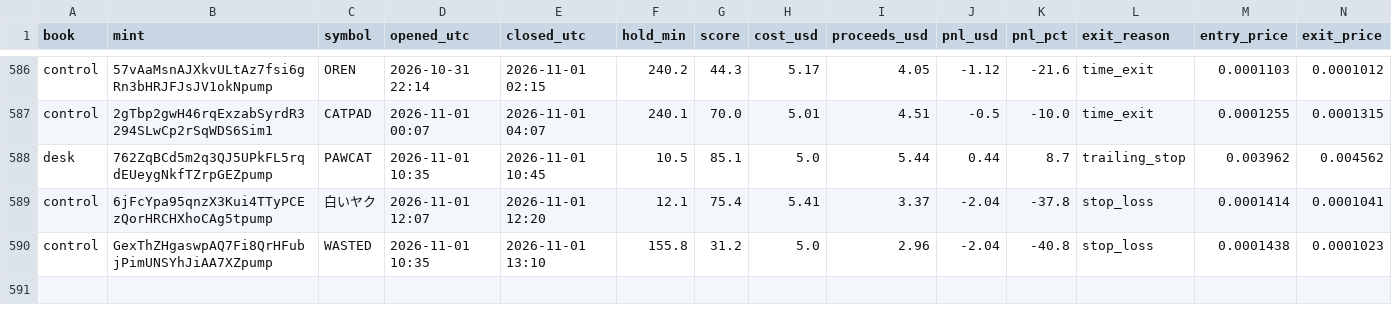
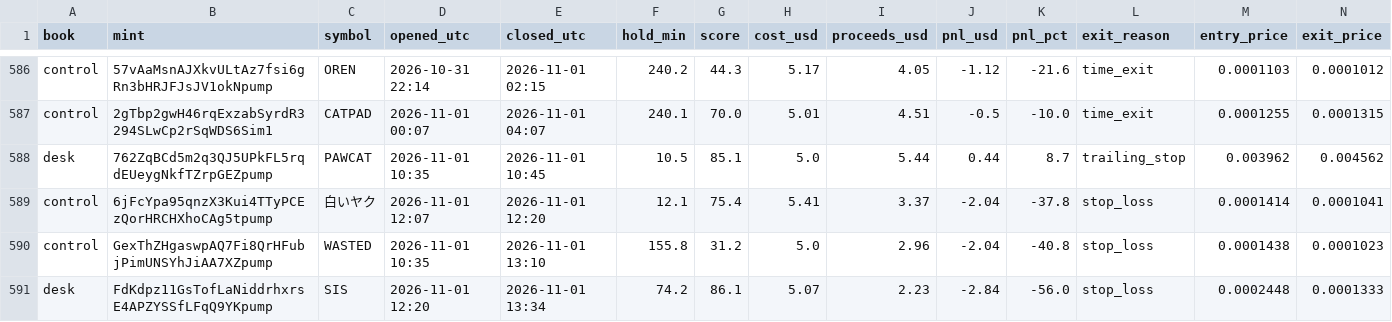
Before and after one commit to adarshapadhan/padhan-paper-desk, a CSV file: data/trades.csv, drawn as a sheet; only a part is shown, gaps mark what is left out; rows hold the shown columns only; the diff names each change by its address in the sheet, - before the commit and + after, or states it on an @@ line.

Commit message:
desk update 2026-11-01T13:39Z

```diff
--- a/data/trades.csv
+++ b/data/trades.csv
+row 591: desk | FdKdpz11GsTofLaNiddrhxrsE4APZYSSfLFqQ9YKpump | SIS | 2026-11-01 12:20 | 2026-11-01 13:34 | 74.2 | 86.1 | 5.07 | 2.23 | -2.84 | -56.0 | stop_loss | 0.0002448 | 0.0001333
```
Also changed, not shown: data/equity.csv, 4 other files.
